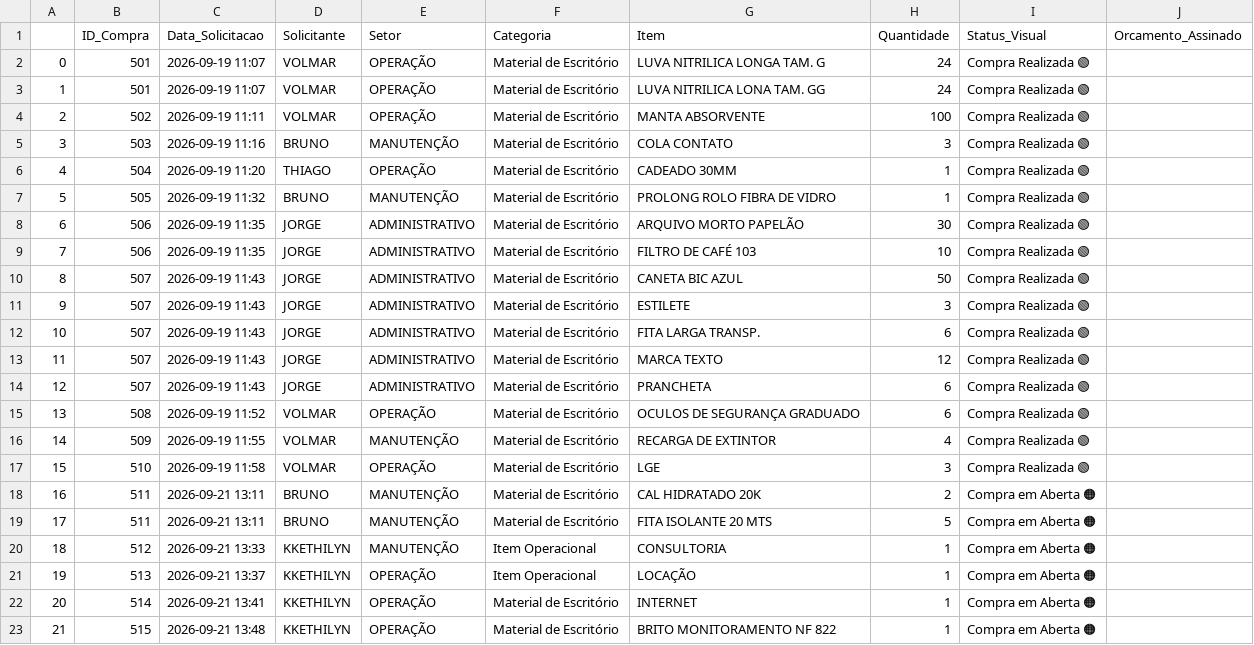
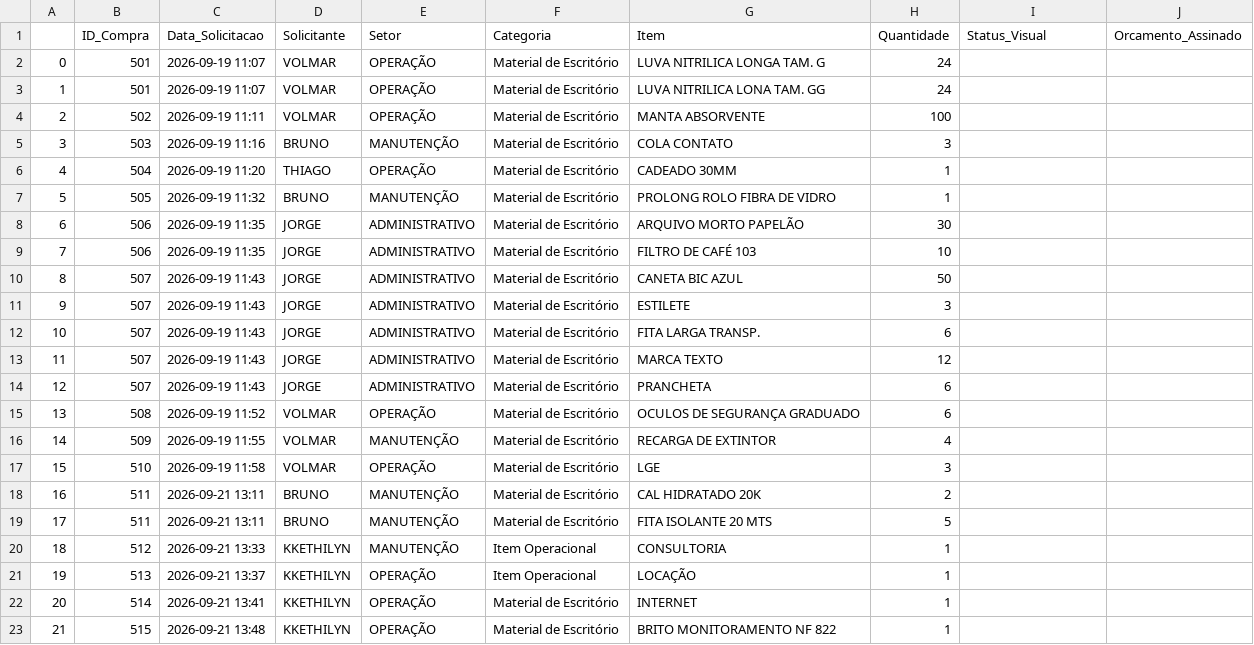
Before and after one commit to TS-Tec-Dev/IntranetStang, a CSV file: banco_compras.csv, drawn as a sheet.

Commit message:
Remove Status_Visual column from banco_compras.csv
Removed 'Status_Visual' column from purchase records.

```diff
--- a/banco_compras.csv
+++ b/banco_compras.csv
@@ -1,23 +1,23 @@
 ,ID_Compra,Data_Solicitacao,Solicitante,Setor,Categoria,Item,Quantidade,Status_Visual,Orcamento_Assinado
-0,501,2026-09-19 11:07,VOLMAR,OPERAÇÃO,Material de Escritório,LUVA NITRILICA  LONGA TAM. G,24,Compra Realizada 🟢
-1,501,2026-09-19 11:07,VOLMAR,OPERAÇÃO,Material de Escritório,LUVA NITRILICA LONA TAM. GG,24,Compra Realizada 🟢
-2,502,2026-09-19 11:11,VOLMAR,OPERAÇÃO,Material de Escritório,MANTA ABSORVENTE,100,Compra Realizada 🟢
-3,503,2026-09-19 11:16,BRUNO,MANUTENÇÃO,Material de Escritório,COLA  CONTATO,3,Compra Realizada 🟢
-4,504,2026-09-19 11:20,THIAGO,OPERAÇÃO,Material de Escritório,CADEADO 30MM,1,Compra Realizada 🟢
-5,505,2026-09-19 11:32,BRUNO,MANUTENÇÃO,Material de Escritório,PROLONG ROLO FIBRA DE VIDRO,1,Compra Realizada 🟢
-6,506,2026-09-19 11:35,JORGE,ADMINISTRATIVO,Material de Escritório,ARQUIVO MORTO PAPELÃO,30,Compra Realizada 🟢
-7,506,2026-09-19 11:35,JORGE,ADMINISTRATIVO,Material de Escritório,FILTRO DE CAFÉ 103,10,Compra Realizada 🟢
-8,507,2026-09-19 11:43,JORGE,ADMINISTRATIVO,Material de Escritório,CANETA BIC AZUL,50,Compra Realizada 🟢
-9,507,2026-09-19 11:43,JORGE,ADMINISTRATIVO,Material de Escritório,ESTILETE,3,Compra Realizada 🟢
-10,507,2026-09-19 11:43,JORGE,ADMINISTRATIVO,Material de Escritório,FITA LARGA TRANSP.,6,Compra Realizada 🟢
-11,507,2026-09-19 11:43,JORGE,ADMINISTRATIVO,Material de Escritório,MARCA TEXTO ,12,Compra Realizada 🟢
-12,507,2026-09-19 11:43,JORGE,ADMINISTRATIVO,Material de Escritório,PRANCHETA,6,Compra Realizada 🟢
-13,508,2026-09-19 11:52,VOLMAR,OPERAÇÃO,Material de Escritório,OCULOS DE SEGURANÇA GRADUADO,6,Compra Realizada 🟢
-14,509,2026-09-19 11:55,VOLMAR,MANUTENÇÃO,Material de Escritório,RECARGA DE EXTINTOR,4,Compra Realizada 🟢
-15,510,2026-09-19 11:58,VOLMAR,OPERAÇÃO,Material de Escritório,LGE ,3,Compra Realizada 🟢
-16,511,2026-09-21 13:11,BRUNO,MANUTENÇÃO,Material de Escritório,CAL HIDRATADO 20K,2,Compra em Aberta 🟠
-17,511,2026-09-21 13:11,BRUNO,MANUTENÇÃO,Material de Escritório,FITA ISOLANTE 20 MTS,5,Compra em Aberta 🟠
-18,512,2026-09-21 13:33,KKETHILYN,MANUTENÇÃO,Item Operacional,CONSULTORIA,1,Compra em Aberta 🟠
-19,513,2026-09-21 13:37,KKETHILYN,OPERAÇÃO,Item Operacional,LOCAÇÃO,1,Compra em Aberta 🟠
-20,514,2026-09-21 13:41,KKETHILYN,OPERAÇÃO,Material de Escritório,INTERNET,1,Compra em Aberta 🟠
-21,515,2026-09-21 13:48,KKETHILYN,OPERAÇÃO,Material de Escritório,BRITO MONITORAMENTO NF 822,1,Compra em Aberta 🟠
+0,501,2026-09-19 11:07,VOLMAR,OPERAÇÃO,Material de Escritório,LUVA NITRILICA  LONGA TAM. G,24
+1,501,2026-09-19 11:07,VOLMAR,OPERAÇÃO,Material de Escritório,LUVA NITRILICA LONA TAM. GG,24
+2,502,2026-09-19 11:11,VOLMAR,OPERAÇÃO,Material de Escritório,MANTA ABSORVENTE,100
+3,503,2026-09-19 11:16,BRUNO,MANUTENÇÃO,Material de Escritório,COLA  CONTATO,3
+4,504,2026-09-19 11:20,THIAGO,OPERAÇÃO,Material de Escritório,CADEADO 30MM,1
+5,505,2026-09-19 11:32,BRUNO,MANUTENÇÃO,Material de Escritório,PROLONG ROLO FIBRA DE VIDRO,1
+6,506,2026-09-19 11:35,JORGE,ADMINISTRATIVO,Material de Escritório,ARQUIVO MORTO PAPELÃO,30
+7,506,2026-09-19 11:35,JORGE,ADMINISTRATIVO,Material de Escritório,FILTRO DE CAFÉ 103,10
+8,507,2026-09-19 11:43,JORGE,ADMINISTRATIVO,Material de Escritório,CANETA BIC AZUL,50
+9,507,2026-09-19 11:43,JORGE,ADMINISTRATIVO,Material de Escritório,ESTILETE,3
+10,507,2026-09-19 11:43,JORGE,ADMINISTRATIVO,Material de Escritório,FITA LARGA TRANSP.,6
+11,507,2026-09-19 11:43,JORGE,ADMINISTRATIVO,Material de Escritório,MARCA TEXTO ,12
+12,507,2026-09-19 11:43,JORGE,ADMINISTRATIVO,Material de Escritório,PRANCHETA,6
+13,508,2026-09-19 11:52,VOLMAR,OPERAÇÃO,Material de Escritório,OCULOS DE SEGURANÇA GRADUADO,6
+14,509,2026-09-19 11:55,VOLMAR,MANUTENÇÃO,Material de Escritório,RECARGA DE EXTINTOR,4
+15,510,2026-09-19 11:58,VOLMAR,OPERAÇÃO,Material de Escritório,LGE ,3
+16,511,2026-09-21 13:11,BRUNO,MANUTENÇÃO,Material de Escritório,CAL HIDRATADO 20K,2
+17,511,2026-09-21 13:11,BRUNO,MANUTENÇÃO,Material de Escritório,FITA ISOLANTE 20 MTS,5
+18,512,2026-09-21 13:33,KKETHILYN,MANUTENÇÃO,Item Operacional,CONSULTORIA,1
+19,513,2026-09-21 13:37,KKETHILYN,OPERAÇÃO,Item Operacional,LOCAÇÃO,1
+20,514,2026-09-21 13:41,KKETHILYN,OPERAÇÃO,Material de Escritório,INTERNET,1
+21,515,2026-09-21 13:48,KKETHILYN,OPERAÇÃO,Material de Escritório,BRITO MONITORAMENTO NF 822,1
```
